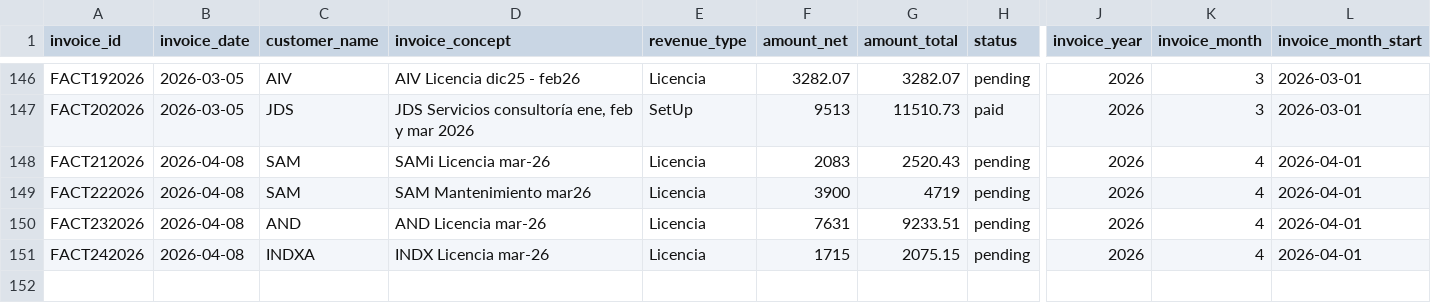
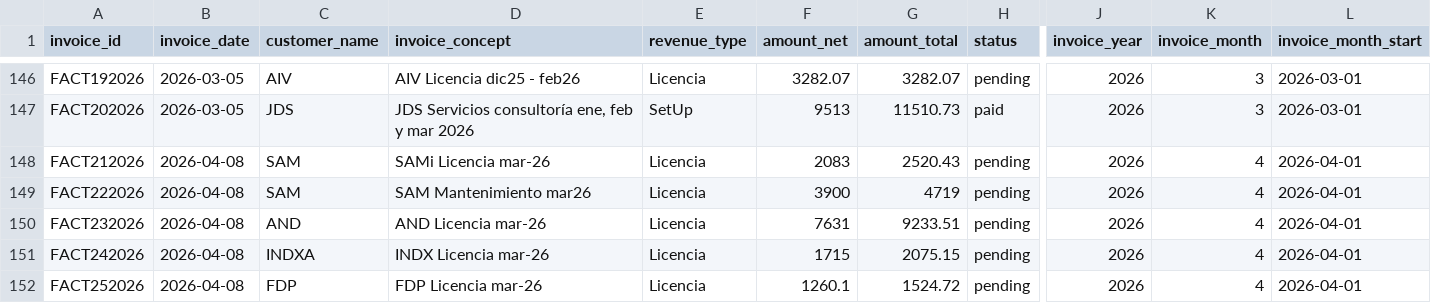
Before and after one commit to ifm1912/dashboard-financiero, a CSV file: public/data/facturas_historicas_enriquecido.csv, drawn as a sheet; only a part is shown, gaps mark what is left out; rows hold the shown columns only; the diff names each change by its address in the sheet, - before the commit and + after, or states it on an @@ line.

Commit message:
Auto-sync facturas: crear FACT252026

```diff
--- a/public/data/facturas_historicas_enriquecido.csv
+++ b/public/data/facturas_historicas_enriquecido.csv
+row 152: FACT252026 | 2026-04-08 | FDP | FDP Licencia mar-26 | Licencia | 1260.1 | 1524.72 | pending | 2026 | 4 | 2026-04-01
```
